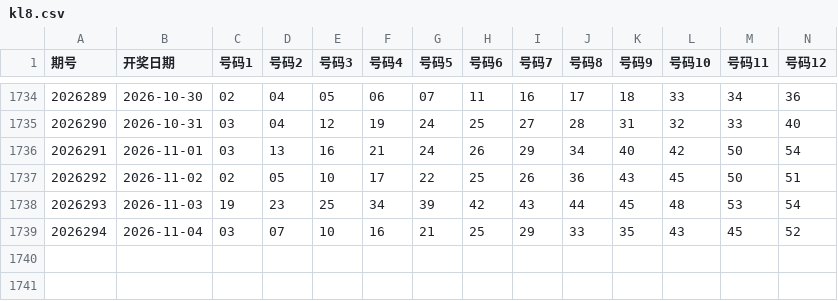
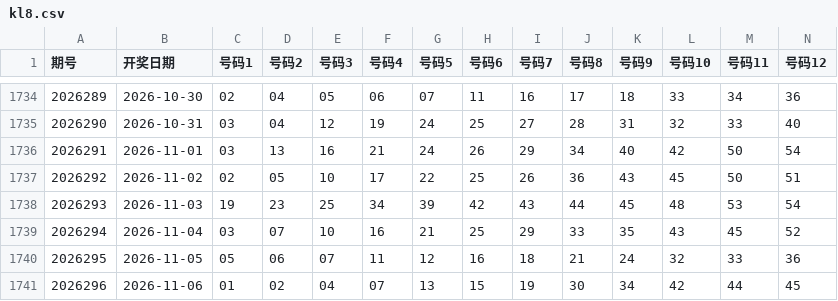
Before and after one commit to shuoquanli-source/lottery-helper-, a CSV file: data/kl8.csv, drawn as a sheet; only a part is shown, gaps mark what is left out; rows hold the shown columns only; the diff names each change by its address in the sheet, - before the commit and + after, or states it on an @@ line.

```diff
--- a/data/kl8.csv
+++ b/data/kl8.csv
+row 1740: 2026295 | 2026-11-05 | 05 | 06 | 07 | 11 | 12 | 16 | 18 | 21 | 24 | 32 | 33 | 36
+row 1741: 2026296 | 2026-11-06 | 01 | 02 | 04 | 07 | 13 | 15 | 19 | 30 | 34 | 42 | 44 | 45
```
Also changed, not shown: data/ssq.csv.
